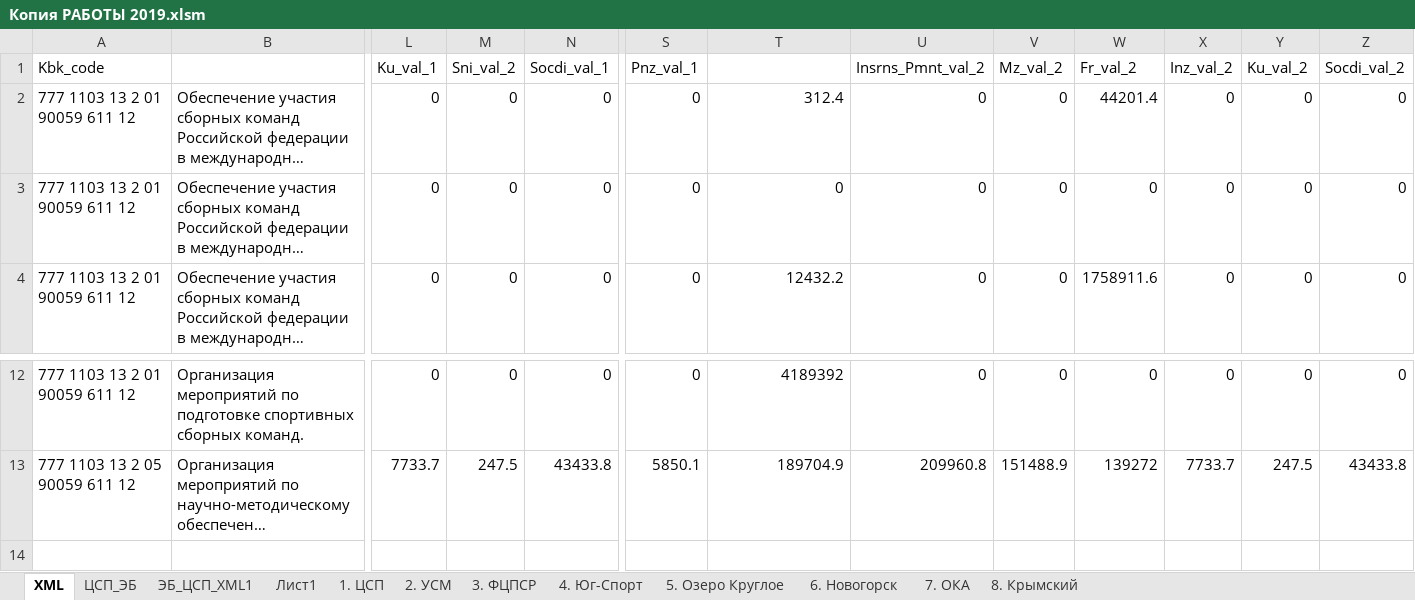
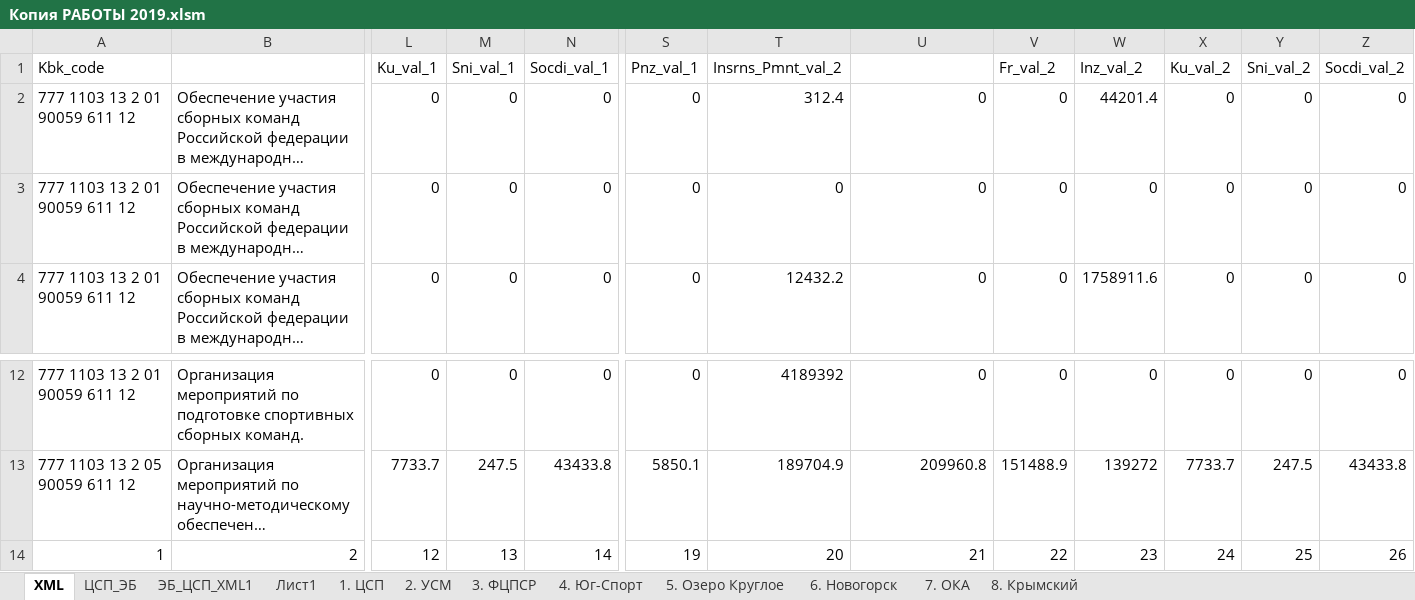
Before and after one commit to kimkarus/eb_vniifk, an Excel workbook: Копия РАБОТЫ 2019.xlsm, sheet XML, drawn as a sheet; only a part is shown, gaps mark what is left out; long unchanged cells end in …; values as stored, in another font and other column widths than the file's, no borders; rows hold the shown columns only; the diff names each change by its address in the sheet, - before the commit and + after, or states it on an @@ line.

```diff
--- a/Копия РАБОТЫ 2019.xlsm (sheet XML)
+++ b/Копия РАБОТЫ 2019.xlsm (sheet XML)
-M1: Sni_val_2
+M1: Sni_val_1
-T1: (empty)
+T1: Insrns_Pmnt_val_2
-U1: Insrns_Pmnt_val_2
+U1: (empty)
-V1: Mz_val_2
+V1: Fr_val_2
-W1: Fr_val_2
+W1: Inz_val_2
-X1: Inz_val_2
+X1: Ku_val_2
-Y1: Ku_val_2
+Y1: Sni_val_2
+row 14: 1 | 2 | 12 | 13 | 14 | 19 | 20 | 21 | 22 | 23 | 24 | 25 | 26
```
Also changed, not shown: 9 other files.
